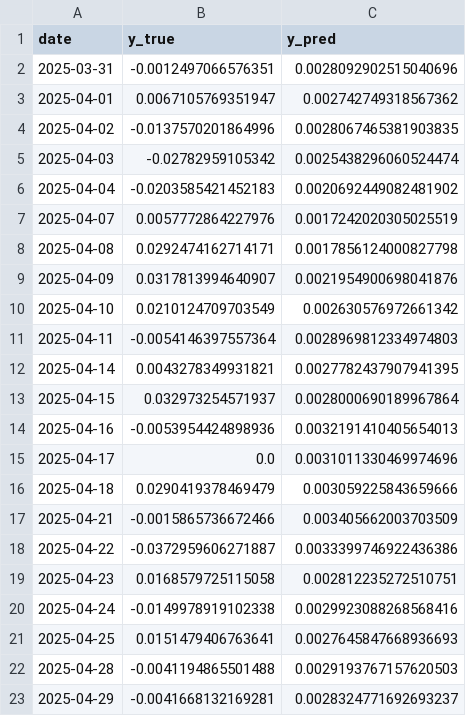
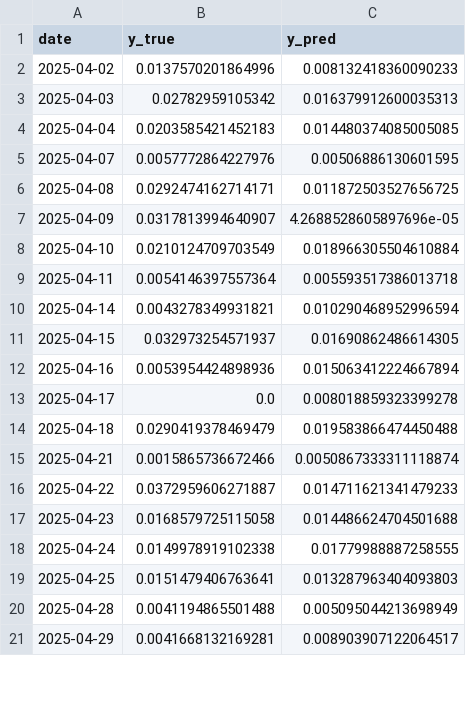
Before and after one commit to isom-ds/youtube-emotion-financial-modelling, a CSV file: data/fm_prelim/arx_emotion_predictions_r_gold.csv, drawn as a sheet; only a part is shown; the diff covers the shown part only.

```diff
--- a/data/fm_prelim/arx_emotion_predictions_r_gold.csv
+++ b/data/fm_prelim/arx_emotion_predictions_r_gold.csv
@@ -1,23 +1,21 @@
 date,y_true,y_pred
-2025-03-31,-0.0012497066576351,0.0028092902515040696
-2025-04-01,0.0067105769351947,0.002742749318567362
-2025-04-02,-0.0137570201864996,0.0028067465381903835
-2025-04-03,-0.02782959105342,0.0025438296060524474
-2025-04-04,-0.0203585421452183,0.0020692449082481902
-2025-04-07,0.0057772864227976,0.0017242020305025519
-2025-04-08,0.0292474162714171,0.0017856124000827798
-2025-04-09,0.0317813994640907,0.0021954900698041876
-2025-04-10,0.0210124709703549,0.002630576972661342
-2025-04-11,-0.0054146397557364,0.0028969812334974803
-2025-04-14,0.0043278349931821,0.0027782437907941395
-2025-04-15,0.032973254571937,0.0028000690189967864
-2025-04-16,-0.0053954424898936,0.0032191410405654013
-2025-04-17,0.0,0.0031011330469974696
-2025-04-18,0.0290419378469479,0.003059225843659666
-2025-04-21,-0.0015865736672466,0.003405662003703509
-2025-04-22,-0.0372959606271887,0.0033399746922436386
-2025-04-23,0.0168579725115058,0.002812235272510751
-2025-04-24,-0.0149978919102338,0.0029923088268568416
-2025-04-25,0.0151479406763641,0.0027645847668936693
-2025-04-28,-0.0041194865501488,0.0029193767157620503
-2025-04-29,-0.0041668132169281,0.0028324771692693237
+2025-04-02,0.0137570201864996,0.008132418360090233
+2025-04-03,0.02782959105342,0.016379912600035313
+2025-04-04,0.0203585421452183,0.014480374085005085
+2025-04-07,0.0057772864227976,0.00506886130601595
+2025-04-08,0.0292474162714171,0.011872503527656725
+2025-04-09,0.0317813994640907,4.2688528605897696e-05
+2025-04-10,0.0210124709703549,0.018966305504610884
+2025-04-11,0.0054146397557364,0.005593517386013718
+2025-04-14,0.0043278349931821,0.010290468952996594
+2025-04-15,0.032973254571937,0.01690862486614305
+2025-04-16,0.0053954424898936,0.015063412224667894
+2025-04-17,0.0,0.008018859323399278
+2025-04-18,0.0290419378469479,0.019583866474450488
+2025-04-21,0.0015865736672466,0.0050867333311118874
+2025-04-22,0.0372959606271887,0.014711621341479233
+2025-04-23,0.0168579725115058,0.014486624704501688
+2025-04-24,0.0149978919102338,0.01779988887258555
+2025-04-25,0.0151479406763641,0.013287963404093803
+2025-04-28,0.0041194865501488,0.005095044213698949
+2025-04-29,0.0041668132169281,0.008903907122064517
```
Also changed, not shown: 32 edited cells elsewhere in this file, data/fm_prelim/all_models_metrics.csv, data/fm_prelim/arx_baseline_bootstrap.csv, 43 other files.
